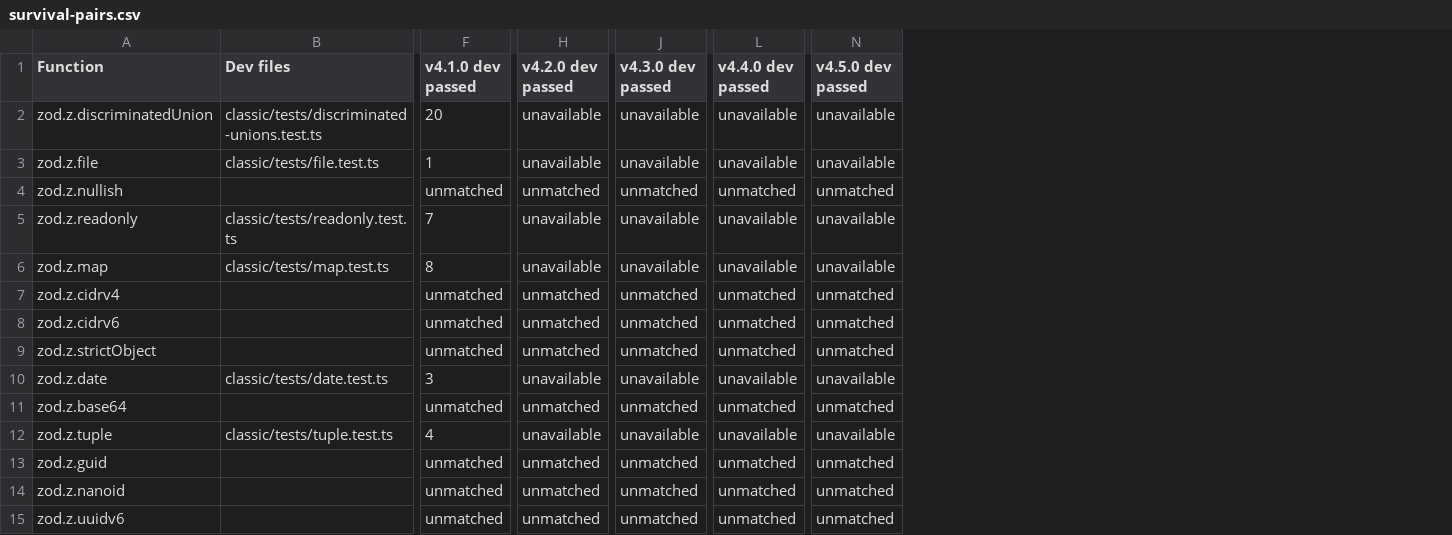
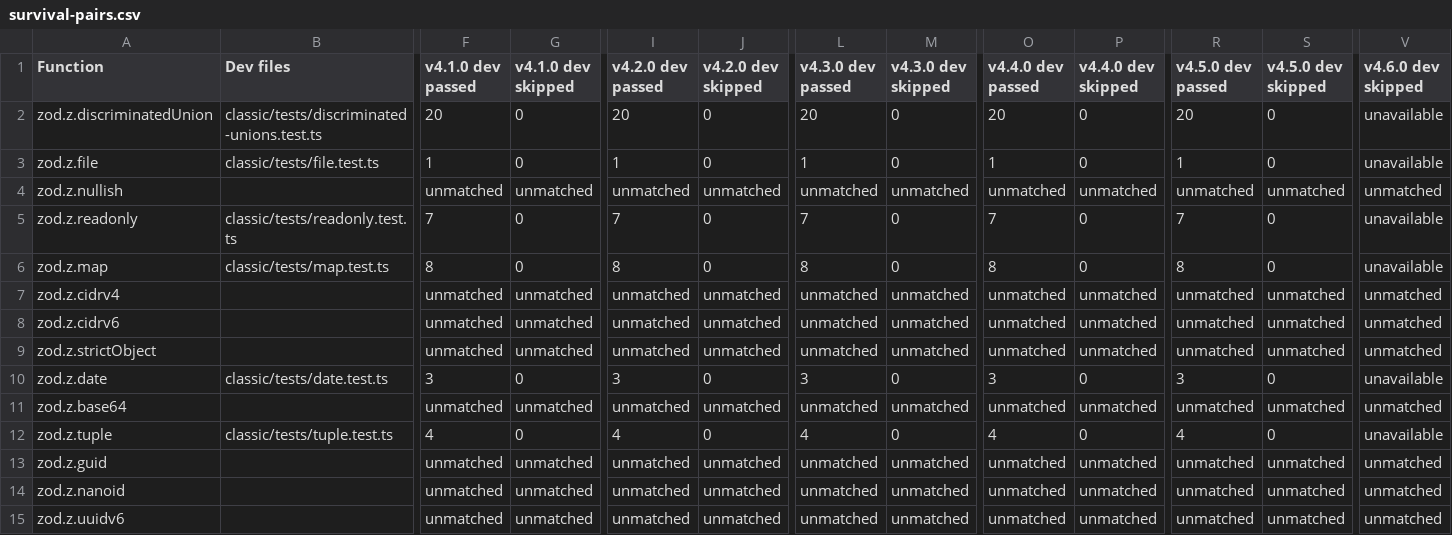
Before and after one commit to Hamjoon/zod, a CSV file: experiments/testpilot-2026-09/results/survival-pairs.csv, drawn as a sheet; only a part is shown, gaps mark what is left out; addresses are those after the commit; the diff covers the shown part only; the diff names each change by its address in the sheet, - before the commit and + after, or states it on an @@ line.

```diff
--- a/experiments/testpilot-2026-09/results/survival-pairs.csv
+++ b/experiments/testpilot-2026-09/results/survival-pairs.csv
+column G (v4.1.0 dev skipped), rows 2-15: 0 | 0 | unmatched | 0 | 0 | unmatched | unmatched | unmatched | 0 | unmatched | 0 | unmatched | unmatched | unmatched
+column J (v4.2.0 dev skipped), rows 2-15: 0 | 0 | unmatched | 0 | 0 | unmatched | unmatched | unmatched | 0 | unmatched | 0 | unmatched | unmatched | unmatched
+column M (v4.3.0 dev skipped), rows 2-15: 0 | 0 | unmatched | 0 | 0 | unmatched | unmatched | unmatched | 0 | unmatched | 0 | unmatched | unmatched | unmatched
+column P (v4.4.0 dev skipped), rows 2-15: 0 | 0 | unmatched | 0 | 0 | unmatched | unmatched | unmatched | 0 | unmatched | 0 | unmatched | unmatched | unmatched
+column S (v4.5.0 dev skipped), rows 2-15: 0 | 0 | unmatched | 0 | 0 | unmatched | unmatched | unmatched | 0 | unmatched | 0 | unmatched | unmatched | unmatched
+column V (v4.6.0 dev skipped), rows 2-15: unavailable | unavailable | unmatched | unavailable | unavailable | unmatched | unmatched | unmatched | unavailable | unmatched | unavailable | unmatched | unmatched | unmatched
-I2 (v4.2.0 dev passed): unavailable
+I2 (v4.2.0 dev passed): 20
-L2 (v4.3.0 dev passed): unavailable
+L2 (v4.3.0 dev passed): 20
-O2 (v4.4.0 dev passed): unavailable
+O2 (v4.4.0 dev passed): 20
-R2 (v4.5.0 dev passed): unavailable
+R2 (v4.5.0 dev passed): 20
-I3 (v4.2.0 dev passed): unavailable
+I3 (v4.2.0 dev passed): 1
-L3 (v4.3.0 dev passed): unavailable
+L3 (v4.3.0 dev passed): 1
-O3 (v4.4.0 dev passed): unavailable
+O3 (v4.4.0 dev passed): 1
-R3 (v4.5.0 dev passed): unavailable
+R3 (v4.5.0 dev passed): 1
-I5 (v4.2.0 dev passed): unavailable
+I5 (v4.2.0 dev passed): 7
-L5 (v4.3.0 dev passed): unavailable
+L5 (v4.3.0 dev passed): 7
-O5 (v4.4.0 dev passed): unavailable
+O5 (v4.4.0 dev passed): 7
-R5 (v4.5.0 dev passed): unavailable
+R5 (v4.5.0 dev passed): 7
-I6 (v4.2.0 dev passed): unavailable
+I6 (v4.2.0 dev passed): 8
-L6 (v4.3.0 dev passed): unavailable
+L6 (v4.3.0 dev passed): 8
-O6 (v4.4.0 dev passed): unavailable
+O6 (v4.4.0 dev passed): 8
-R6 (v4.5.0 dev passed): unavailable
+R6 (v4.5.0 dev passed): 8
-I10 (v4.2.0 dev passed): unavailable
+I10 (v4.2.0 dev passed): 3
-L10 (v4.3.0 dev passed): unavailable
+L10 (v4.3.0 dev passed): 3
-O10 (v4.4.0 dev passed): unavailable
+O10 (v4.4.0 dev passed): 3
-R10 (v4.5.0 dev passed): unavailable
+R10 (v4.5.0 dev passed): 3
-I12 (v4.2.0 dev passed): unavailable
+I12 (v4.2.0 dev passed): 4
-L12 (v4.3.0 dev passed): unavailable
+L12 (v4.3.0 dev passed): 4
-O12 (v4.4.0 dev passed): unavailable
+O12 (v4.4.0 dev passed): 4
-R12 (v4.5.0 dev passed): unavailable
+R12 (v4.5.0 dev passed): 4
```
Also changed, not shown: 36 edited cells elsewhere in this file, 30 other files.
